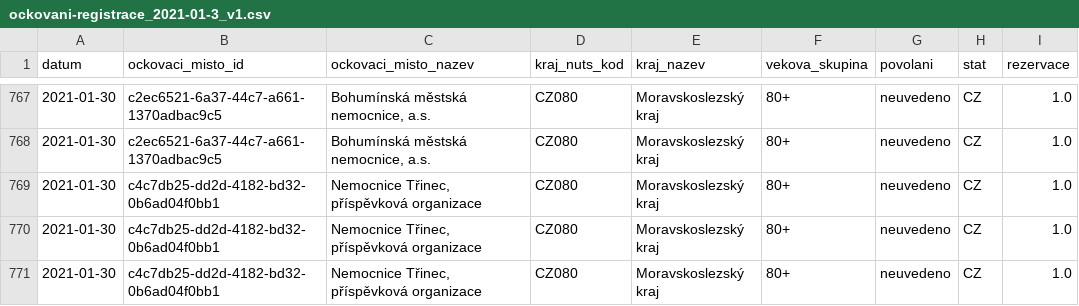
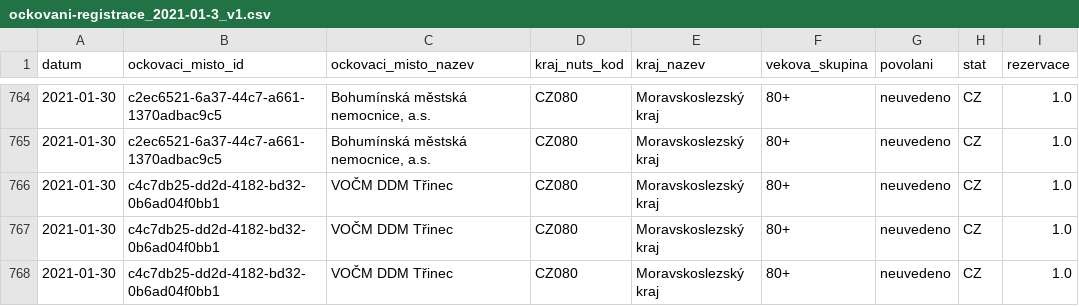
Before and after one commit to michalskop/mzcr-cz-covid-19-data, a CSV file: ockovani-registrace_2021-01-3_v1.csv, drawn as a sheet; only a part is shown, gaps mark what is left out; addresses are those after the commit; the diff covers the shown part only; the diff names each change by its address in the sheet, - before the commit and + after, or states it on an @@ line.

```diff
--- a/ockovani-registrace_2021-01-3_v1.csv
+++ b/ockovani-registrace_2021-01-3_v1.csv
-C766:C768 (ockovaci_misto_nazev): Nemocnice Třinec, příspěvková organizace
+C766:C768 (ockovaci_misto_nazev): VOČM DDM Třinec
```
Also changed, not shown: 4 removed rows and 11 edited cells elsewhere in this file, 2 other files.
